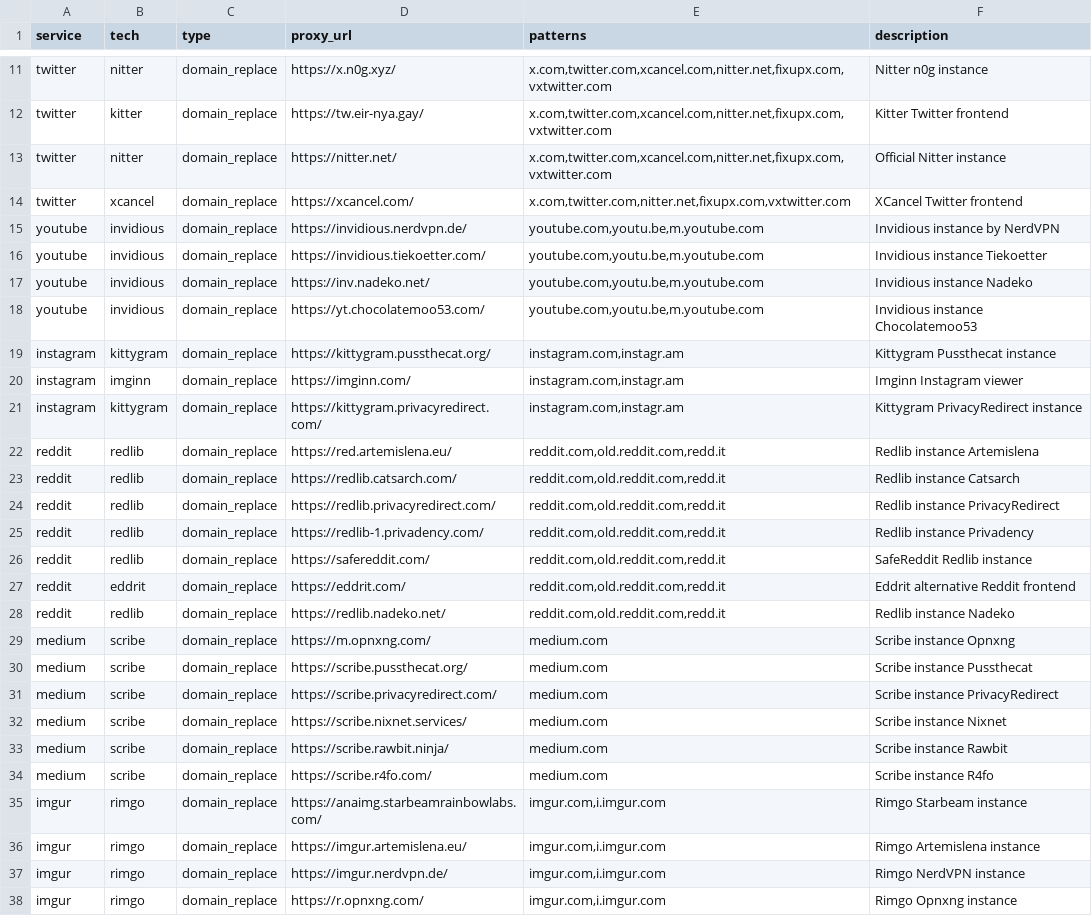
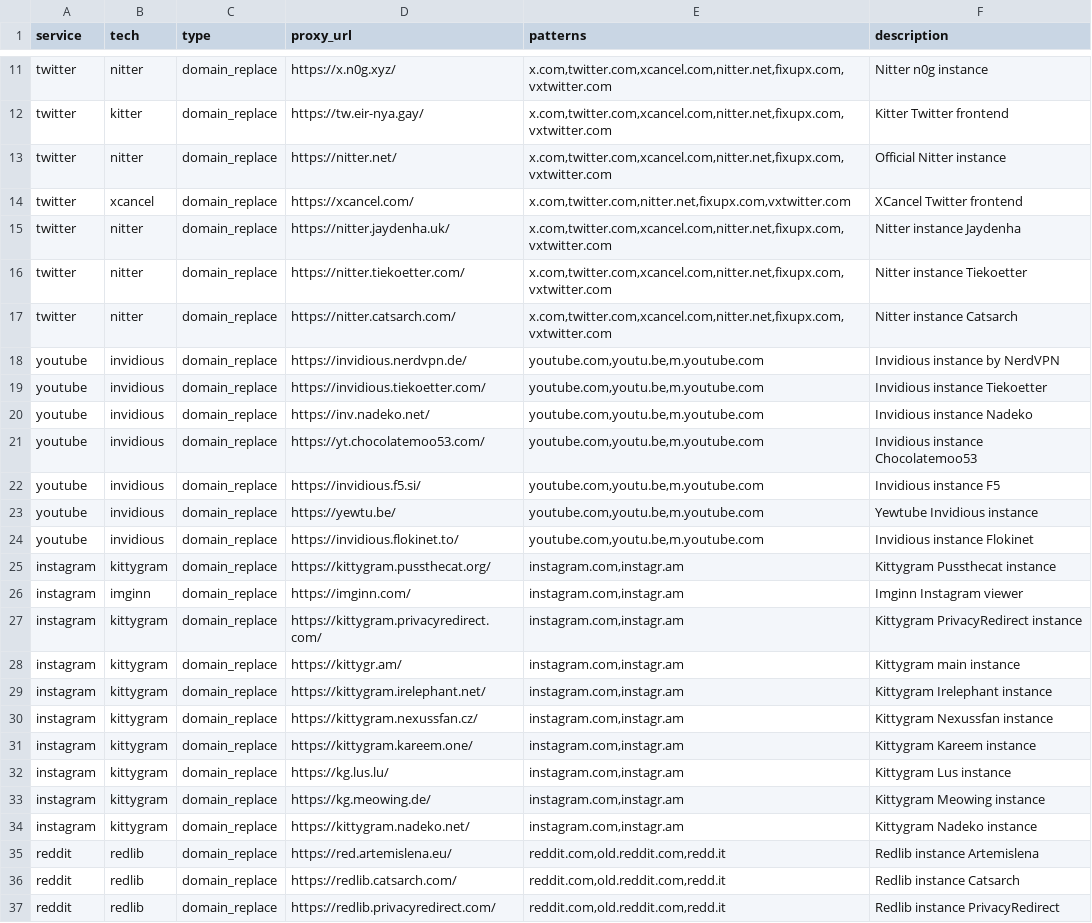
Before and after one commit to JaviLopezG/yups-proxy, a CSV file: data/proxies.csv, drawn as a sheet; only a part is shown, gaps mark what is left out; the shorter side is filled out with more unchanged rows; the diff covers the shown part only.

Commit message:
feat: add 30 new proxy instances and other improvements
- Added help/error page
- Added FAQ
- Added prefix and copy button in the input
- Add up and running proxies

```diff
--- a/data/proxies.csv
+++ b/data/proxies.csv
@@ -14,2 +14,5 @@ twitter,nitter,domain_replace,https://nitter.net/,"x.com,twitter.com,xcancel.com
 twitter,xcancel,domain_replace,https://xcancel.com/,"x.com,twitter.com,nitter.net,fixupx.com,vxtwitter.com",XCancel Twitter frontend
+twitter,nitter,domain_replace,https://nitter.jaydenha.uk/,"x.com,twitter.com,xcancel.com,nitter.net,fixupx.com,vxtwitter.com",Nitter instance Jaydenha
+twitter,nitter,domain_replace,https://nitter.tiekoetter.com/,"x.com,twitter.com,xcancel.com,nitter.net,fixupx.com,vxtwitter.com",Nitter instance Tiekoetter
+twitter,nitter,domain_replace,https://nitter.catsarch.com/,"x.com,twitter.com,xcancel.com,nitter.net,fixupx.com,vxtwitter.com",Nitter instance Catsarch
 youtube,invidious,domain_replace,https://invidious.nerdvpn.de/,"youtube.com,youtu.be,m.youtube.com",Invidious instance by NerdVPN
@@ -18,2 +21,5 @@ youtube,invidious,domain_replace,https://inv.nadeko.net/,"youtube.com,youtu.be,m
 youtube,invidious,domain_replace,https://yt.chocolatemoo53.com/,"youtube.com,youtu.be,m.youtube.com",Invidious instance Chocolatemoo53
+youtube,invidious,domain_replace,https://invidious.f5.si/,"youtube.com,youtu.be,m.youtube.com",Invidious instance F5
+youtube,invidious,domain_replace,https://yewtu.be/,"youtube.com,youtu.be,m.youtube.com",Yewtube Invidious instance
+youtube,invidious,domain_replace,https://invidious.flokinet.to/,"youtube.com,youtu.be,m.youtube.com",Invidious instance Flokinet
 instagram,kittygram,domain_replace,https://kittygram.pussthecat.org/,"instagram.com,instagr.am",Kittygram Pussthecat instance
@@ -21,2 +27,9 @@ instagram,imginn,domain_replace,https://imginn.com/,"instagram.com,instagr.am",I
 instagram,kittygram,domain_replace,https://kittygram.privacyredirect.com/,"instagram.com,instagr.am",Kittygram PrivacyRedirect instance
+instagram,kittygram,domain_replace,https://kittygr.am/,"instagram.com,instagr.am",Kittygram main instance
+instagram,kittygram,domain_replace,https://kittygram.irelephant.net/,"instagram.com,instagr.am",Kittygram Irelephant instance
+instagram,kittygram,domain_replace,https://kittygram.nexussfan.cz/,"instagram.com,instagr.am",Kittygram Nexussfan instance
+instagram,kittygram,domain_replace,https://kittygram.kareem.one/,"instagram.com,instagr.am",Kittygram Kareem instance
+instagram,kittygram,domain_replace,https://kg.lus.lu/,"instagram.com,instagr.am",Kittygram Lus instance
+instagram,kittygram,domain_replace,https://kg.meowing.de/,"instagram.com,instagr.am",Kittygram Meowing instance
+instagram,kittygram,domain_replace,https://kittygram.nadeko.net/,"instagram.com,instagr.am",Kittygram Nadeko instance
 reddit,redlib,domain_replace,https://red.artemislena.eu/,"reddit.com,old.reddit.com,redd.it",Redlib instance Artemislena
```
Also changed, not shown: 17 added rows elsewhere in this file, 1 other file.
